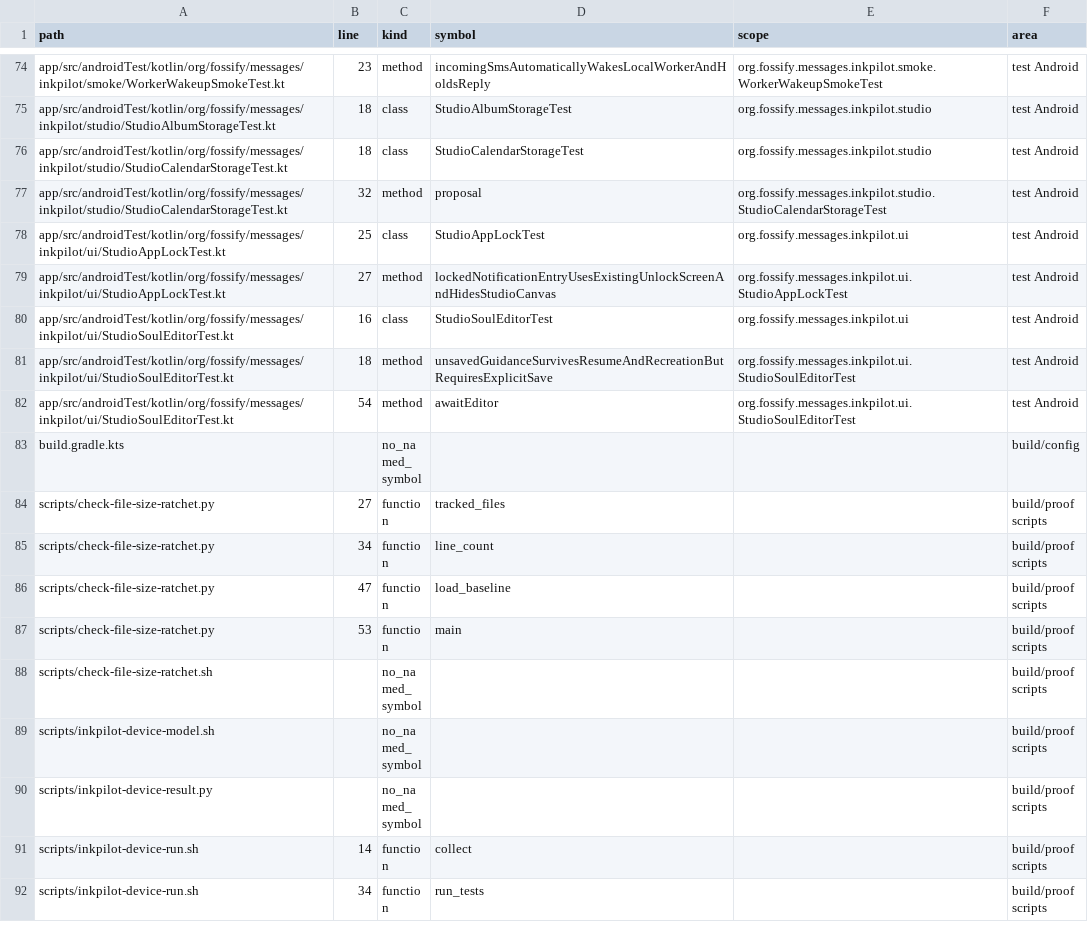
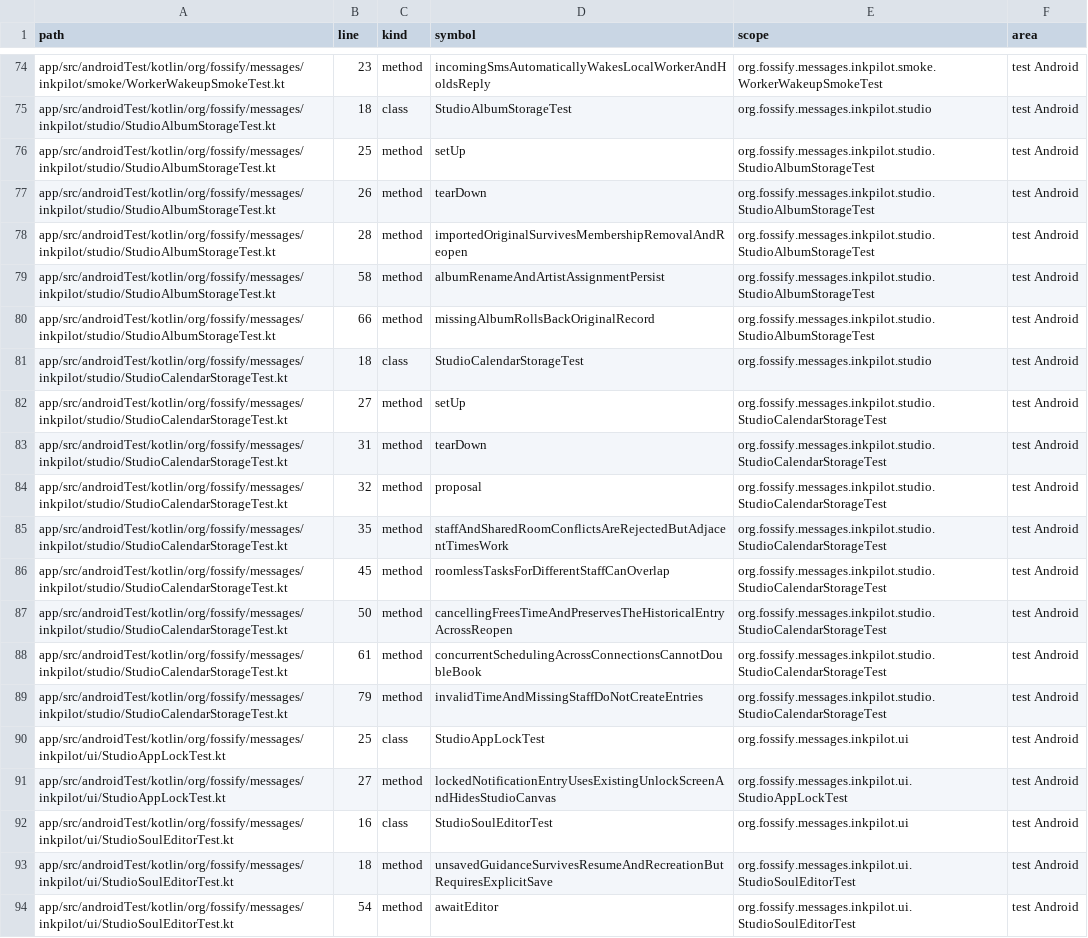
Before and after one commit to TattooStax/inkPilot, a TSV file: docs/audit-index/code-symbols-tests_build.tsv, drawn as a sheet; only a part is shown, gaps mark what is left out; the shorter side is filled out with more unchanged rows; the diff names each change by its address in the sheet, - before the commit and + after, or states it on an @@ line.

Commit message:
docs: map callback edges and first-launch data risk

```diff
--- a/docs/audit-index/code-symbols-tests_build.tsv
+++ b/docs/audit-index/code-symbols-tests_build.tsv
+row 76: app/src/androidTest/kotlin/org/fossify/messages/inkpilot/studio/StudioAlbumStorageTest.kt | 25 | method | setUp | org.fossify.messages.inkpilot.studio.StudioAlbumStorageTest | test Android
+row 77: app/src/androidTest/kotlin/org/fossify/messages/inkpilot/studio/StudioAlbumStorageTest.kt | 26 | method | tearDown | org.fossify.messages.inkpilot.studio.StudioAlbumStorageTest | test Android
+row 78: app/src/androidTest/kotlin/org/fossify/messages/inkpilot/studio/StudioAlbumStorageTest.kt | 28 | method | importedOriginalSurvivesMembershipRemovalAndReopen | org.fossify.messages.inkpilot.studio.StudioAlbumStorageTest | test Android
+row 79: app/src/androidTest/kotlin/org/fossify/messages/inkpilot/studio/StudioAlbumStorageTest.kt | 58 | method | albumRenameAndArtistAssignmentPersist | org.fossify.messages.inkpilot.studio.StudioAlbumStorageTest | test Android
+row 80: app/src/androidTest/kotlin/org/fossify/messages/inkpilot/studio/StudioAlbumStorageTest.kt | 66 | method | missingAlbumRollsBackOriginalRecord | org.fossify.messages.inkpilot.studio.StudioAlbumStorageTest | test Android
+row 82: app/src/androidTest/kotlin/org/fossify/messages/inkpilot/studio/StudioCalendarStorageTest.kt | 27 | method | setUp | org.fossify.messages.inkpilot.studio.StudioCalendarStorageTest | test Android
+row 83: app/src/androidTest/kotlin/org/fossify/messages/inkpilot/studio/StudioCalendarStorageTest.kt | 31 | method | tearDown | org.fossify.messages.inkpilot.studio.StudioCalendarStorageTest | test Android
+row 85: app/src/androidTest/kotlin/org/fossify/messages/inkpilot/studio/StudioCalendarStorageTest.kt | 35 | method | staffAndSharedRoomConflictsAreRejectedButAdjacentTimesWork | org.fossify.messages.inkpilot.studio.StudioCalendarStorageTest | test Android
+row 86: app/src/androidTest/kotlin/org/fossify/messages/inkpilot/studio/StudioCalendarStorageTest.kt | 45 | method | roomlessTasksForDifferentStaffCanOverlap | org.fossify.messages.inkpilot.studio.StudioCalendarStorageTest | test Android
+row 87: app/src/androidTest/kotlin/org/fossify/messages/inkpilot/studio/StudioCalendarStorageTest.kt | 50 | method | cancellingFreesTimeAndPreservesTheHistoricalEntryAcrossReopen | org.fossify.messages.inkpilot.studio.StudioCalendarStorageTest | test Android
+row 88: app/src/androidTest/kotlin/org/fossify/messages/inkpilot/studio/StudioCalendarStorageTest.kt | 61 | method | concurrentSchedulingAcrossConnectionsCannotDoubleBook | org.fossify.messages.inkpilot.studio.StudioCalendarStorageTest | test Android
+row 89: app/src/androidTest/kotlin/org/fossify/messages/inkpilot/studio/StudioCalendarStorageTest.kt | 79 | method | invalidTimeAndMissingStaffDoNotCreateEntries | org.fossify.messages.inkpilot.studio.StudioCalendarStorageTest | test Android
```
Also changed, not shown: 4 other files.
